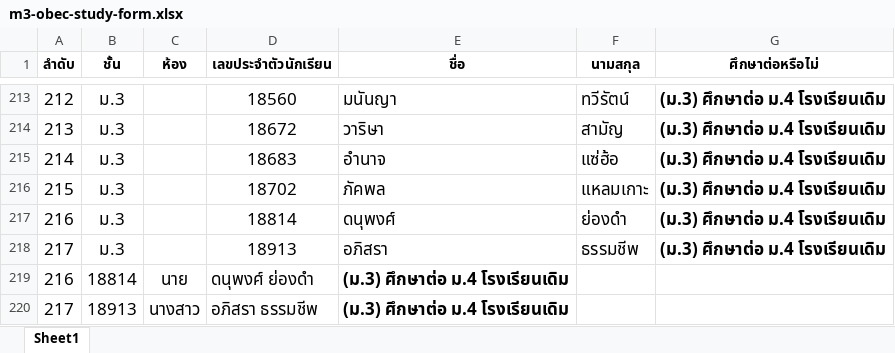
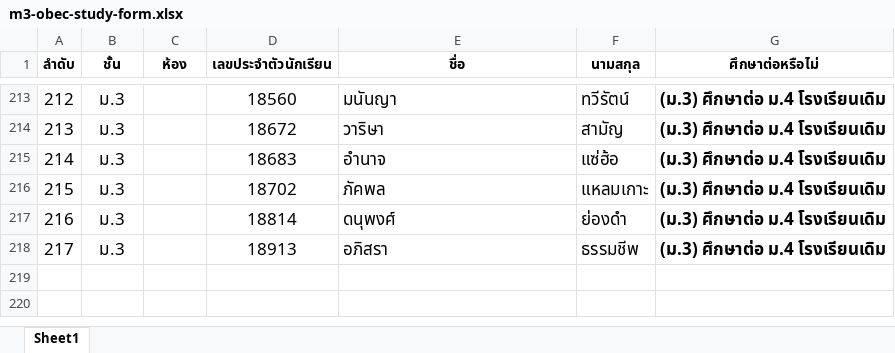
Before and after one commit to praphusak-na-nakhon/DMC, an Excel workbook: m3-obec-study-form.xlsx, sheet Sheet1, drawn as a sheet; only a part is shown, gaps mark what is left out; values as stored, in another font and other column widths than the file's, no borders; the diff names each change by its address in the sheet, - before the commit and + after, or states it on an @@ line.

```diff
--- a/m3-obec-study-form.xlsx (sheet Sheet1)
+++ b/m3-obec-study-form.xlsx (sheet Sheet1)
-row 219: 216 | 18814 | นาย | ดนุพงศ์ ย่องดำ | (ม.3) ศึกษาต่อ ม.4 โรงเรียนเดิม
-row 220: 217 | 18913 | นางสาว | อภิสรา ธรรมชีพ | (ม.3) ศึกษาต่อ ม.4 โรงเรียนเดิม
```
Also changed, not shown: 23 other files.
